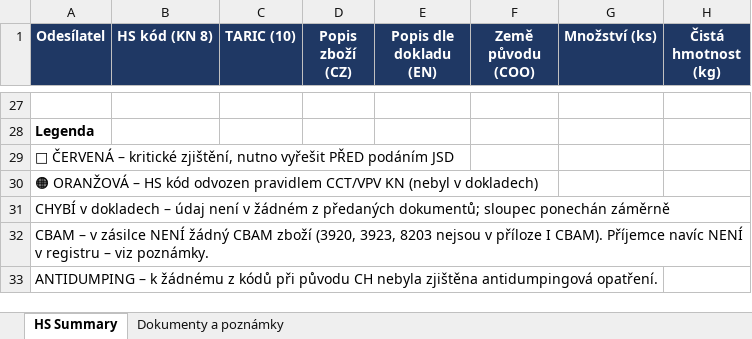
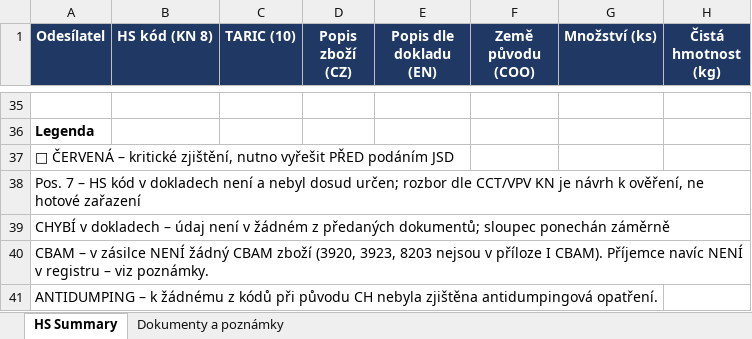
Before and after one commit to Kseni-ia/customs, an Excel workbook: output/HS_Code_Summary_Brenntag_Specialties_Czech_28511.xlsx, sheet HS Summary, drawn as a sheet; only a part is shown, gaps mark what is left out; values as stored, in another font and other column widths than the file's, no borders; addresses are those after the commit; the diff covers the shown part only; the diff names each change by its address in the sheet, - before the commit and + after, or states it on an @@ line.

```diff
--- a/output/HS_Code_Summary_Brenntag_Specialties_Czech_28511.xlsx (sheet HS Summary)
+++ b/output/HS_Code_Summary_Brenntag_Specialties_Czech_28511.xlsx (sheet HS Summary)
-A38 (Odesílatel): 🟠 ORANŽOVÁ – HS kód odvozen pravidlem CCT/VPV KN (nebyl v dokladech)
+A38 (Odesílatel): Pos. 7 – HS kód v dokladech není a nebyl dosud určen; rozbor dle CCT/VPV KN je návrh k ověření, ne hotové zařazení
```
Also changed, not shown: 8 added rows, 14 edited cells and cell formats elsewhere in this sheet, sheet Dokumenty a poznámky, 1 other file.
